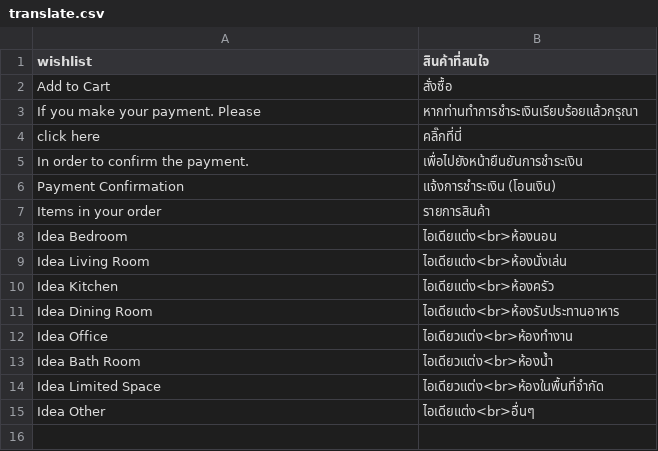
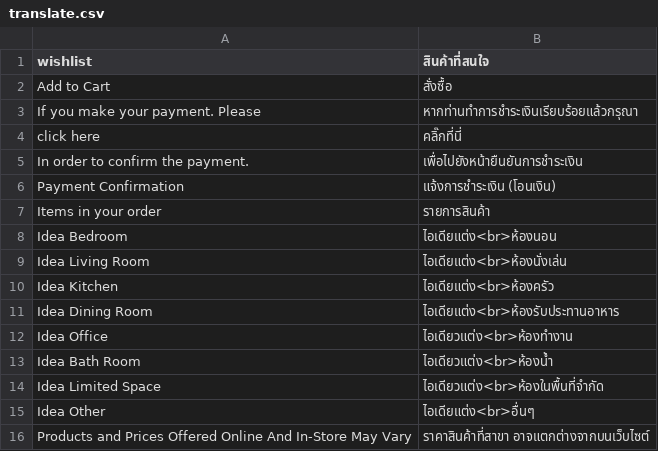
Before and after one commit to jmendozacu/dev-01, a CSV file: app/design/frontend/indexliving/default/locale/th_TH/translate.csv, drawn as a sheet.

Commit message:
IT-2873 - Edit status on product view.

```diff
--- a/app/design/frontend/indexliving/default/locale/th_TH/translate.csv
+++ b/app/design/frontend/indexliving/default/locale/th_TH/translate.csv
@@ -15 +15,2 @@
 "Idea Other","ไอเดียแต่ง<br>อื่นๆ"
+"Products and Prices Offered Online And In-Store May Vary","ราคาสินค้าที่สาขา อาจแตกต่างจากบนเว็บไซต์"
```
Also changed, not shown: 2 other files.
